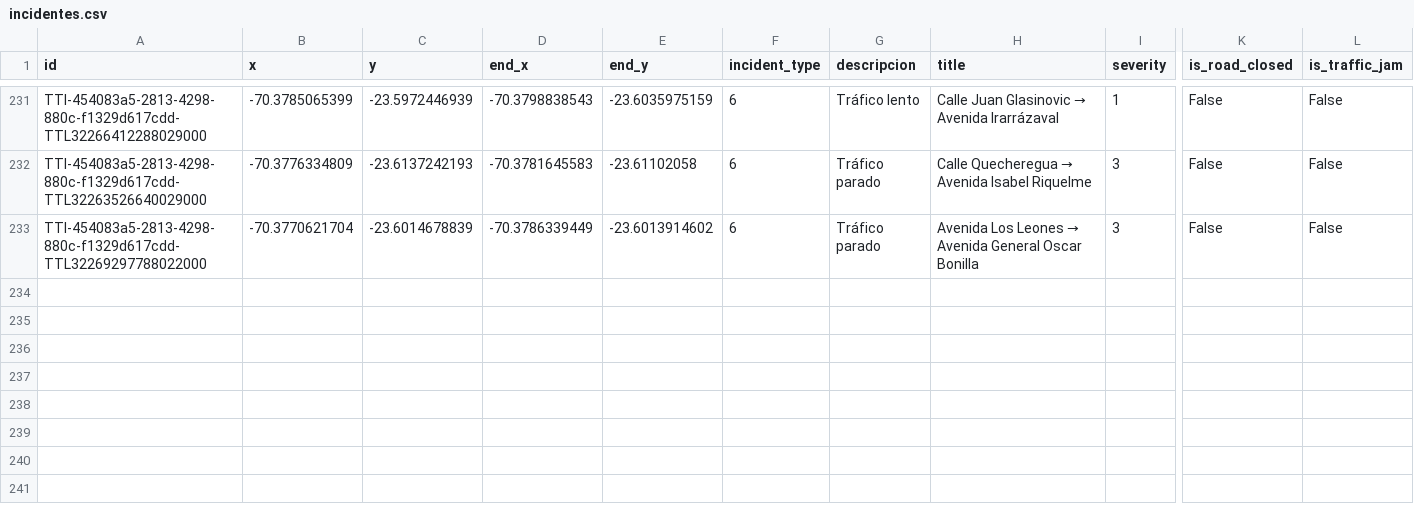
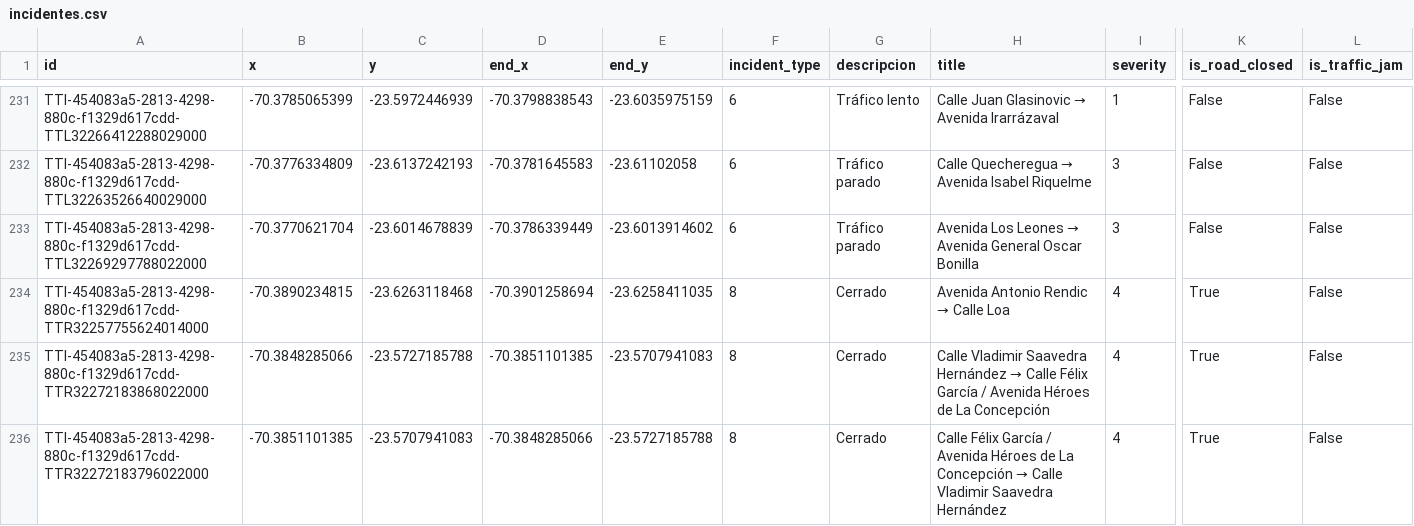
Before and after one commit to wgonzales1/Incidentes_Antofagasta, a CSV file: data/incidentes.csv, drawn as a sheet; only a part is shown, gaps mark what is left out; rows hold the shown columns only; the diff names each change by its address in the sheet, - before the commit and + after, or states it on an @@ line.

```diff
--- a/data/incidentes.csv
+++ b/data/incidentes.csv
+row 234: TTI-454083a5-2813-4298-880c-f1329d617cdd-TTR32257755624014000 | -70.3890234815 | -23.6263118468 | -70.3901258694 | -23.6258411035 | 8 | Cerrado | Avenida Antonio Rendic → Calle Loa | 4 | True | False
+row 235: TTI-454083a5-2813-4298-880c-f1329d617cdd-TTR32272183868022000 | -70.3848285066 | -23.5727185788 | -70.3851101385 | -23.5707941083 | 8 | Cerrado | Calle Vladimir Saavedra Hernández → Calle Félix García / Avenida Héroes de La Concepción | 4 | True | False
+row 236: TTI-454083a5-2813-4298-880c-f1329d617cdd-TTR32272183796022000 | -70.3851101385 | -23.5707941083 | -70.3848285066 | -23.5727185788 | 8 | Cerrado | Calle Félix García / Avenida Héroes de La Concepción → Calle Vladimir Saavedra Hernández | 4 | True | False
```
